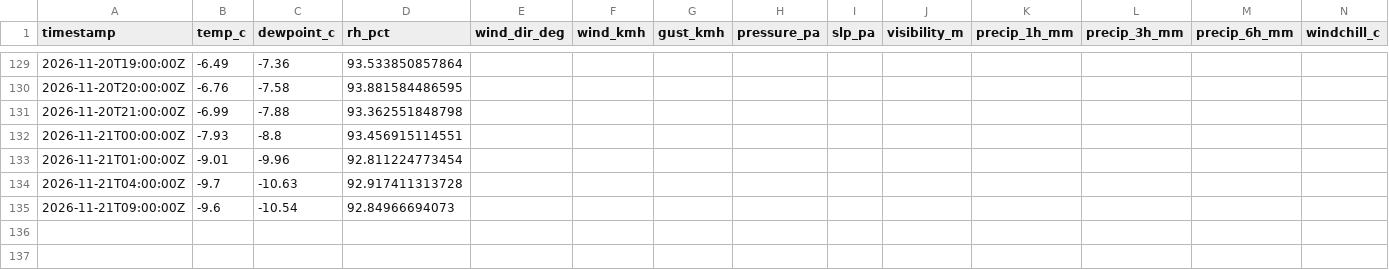
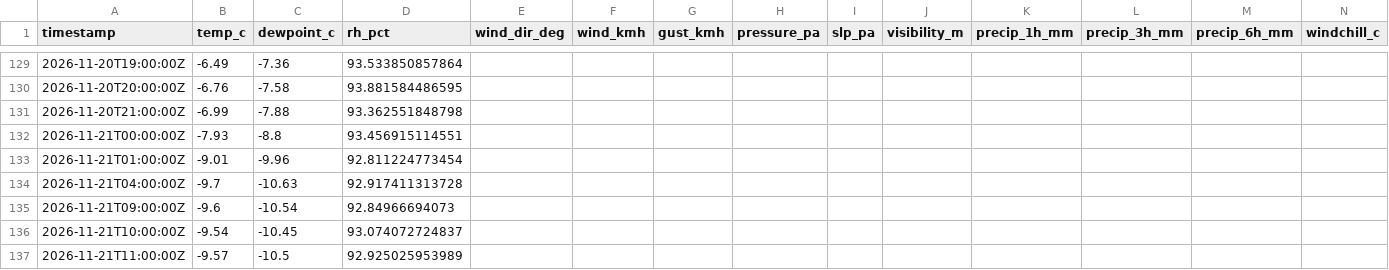
Before and after one commit to alaugeman/Brighton-Crest-Roundup, a CSV file: data/BRC.csv, drawn as a sheet; only a part is shown, gaps mark what is left out; rows hold the shown columns only; the diff names each change by its address in the sheet, - before the commit and + after, or states it on an @@ line.

```diff
--- a/data/BRC.csv
+++ b/data/BRC.csv
+row 136: 2026-11-21T10:00:00Z | -9.54 | -10.45 | 93.074072724837
+row 137: 2026-11-21T11:00:00Z | -9.57 | -10.5 | 92.925025953989
```
Also changed, not shown: docs/BRC.csv, 1 other file.
